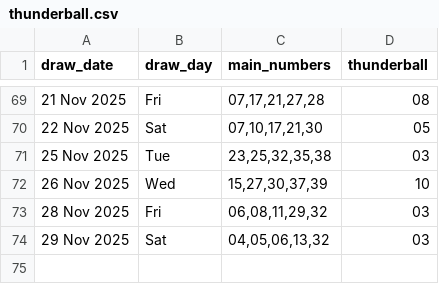
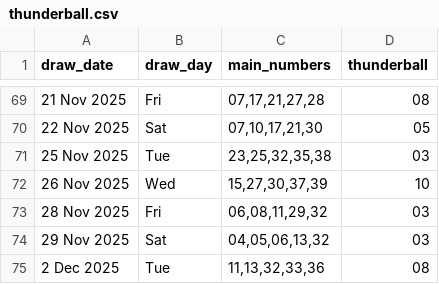
Before and after one commit to Kwill3/lottery_historical_data, a CSV file: data/derived-csv/thunderball.csv, drawn as a sheet; only a part is shown, gaps mark what is left out.

```diff
--- a/data/derived-csv/thunderball.csv
+++ b/data/derived-csv/thunderball.csv
@@ -74 +74,2 @@ draw_date,draw_day,main_numbers,thunderball
 29 Nov 2025,Sat,"04,05,06,13,32",03
+2 Dec 2025,Tue,"11,13,32,33,36",08
```
Also changed, not shown: data/derived-csv/euromillions.csv.
